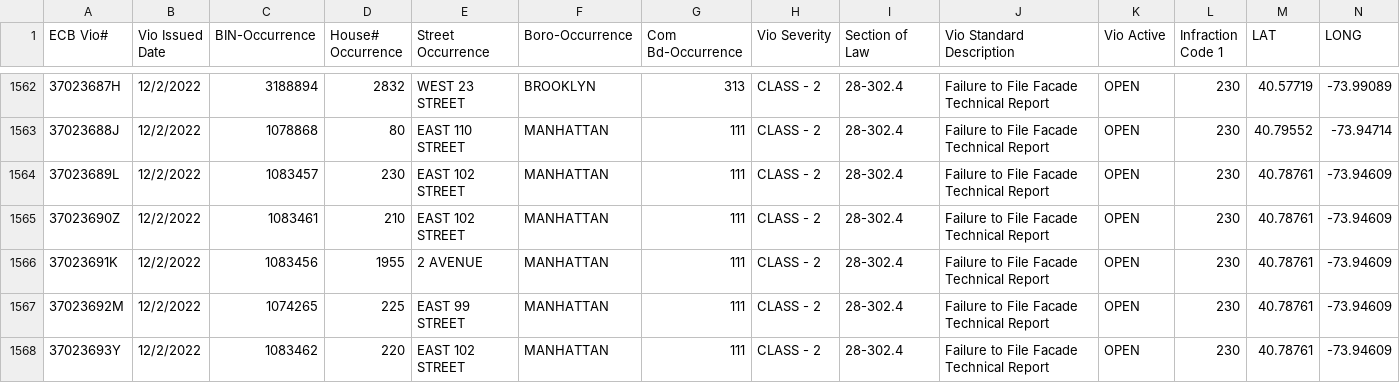
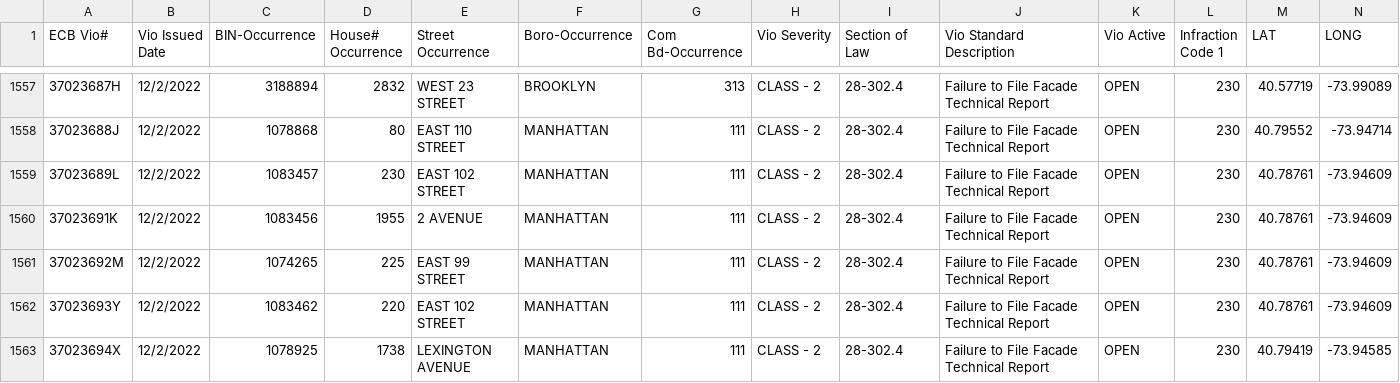
Before and after one commit to NYCDOB/FacadeSafetyReport, a CSV file: data/ActiveFacadeECBViolation.csv, drawn as a sheet; only a part is shown, gaps mark what is left out; the shorter side is filled out with more unchanged rows; removed rows and columns are numbered as before the commit, all else as after; the diff covers the shown part only; the diff names each change by its address in the sheet, - before the commit and + after, or states it on an @@ line.

```diff
--- a/data/ActiveFacadeECBViolation.csv
+++ b/data/ActiveFacadeECBViolation.csv
-row 1565: 37023690Z | 12/2/2022 | 1083461 | 210 | EAST 102 STREET | MANHATTAN | 111 | CLASS - 2 | 28-302.4 | Failure to File Facade Technical Report | OPEN | 230 | 40.78761 | -73.94609
```
Also changed, not shown: 2 added rows and 10 removed rows elsewhere in this file.
